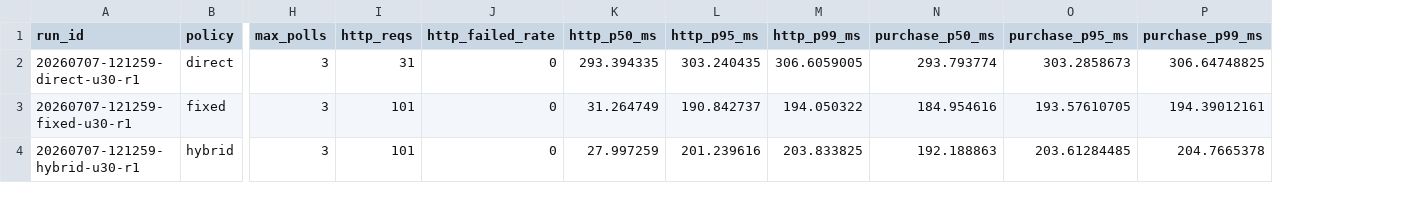
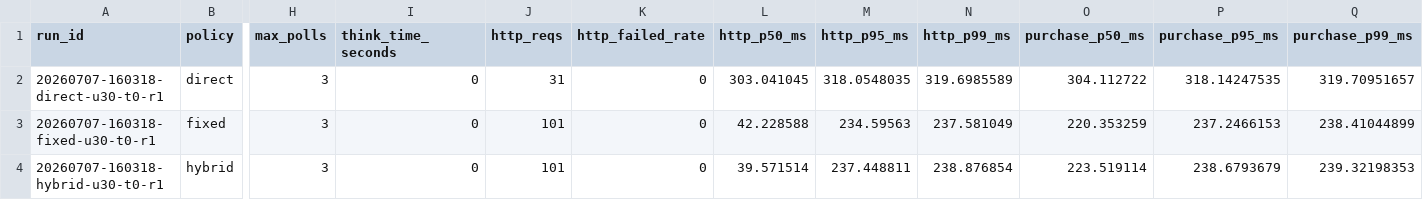
Before and after one commit to tldnr1/limited-goods-reservation, a CSV file: records/experiments/v3-1-entry-control-smoke.csv, drawn as a sheet; only a part is shown, gaps mark what is left out; addresses are those after the commit; the diff names each change by its address in the sheet, - before the commit and + after, or states it on an @@ line.

Commit message:
docs: close v3.1 entry-control experiment

```diff
--- a/records/experiments/v3-1-entry-control-smoke.csv
+++ b/records/experiments/v3-1-entry-control-smoke.csv
+column I (think_time_seconds), rows 2-4: all 0
-A2 (run_id): 20260707-121259-direct-u30-r1
+A2 (run_id): 20260707-160318-direct-u30-t0-r1
-L2 (http_p50_ms): 293.394335
+L2 (http_p50_ms): 303.041045
-M2 (http_p95_ms): 303.240435
+M2 (http_p95_ms): 318.0548035
-N2 (http_p99_ms): 306.6059005
+N2 (http_p99_ms): 319.6985589
-O2 (purchase_p50_ms): 293.793774
+O2 (purchase_p50_ms): 304.112722
-P2 (purchase_p95_ms): 303.2858673
+P2 (purchase_p95_ms): 318.14247535
-Q2 (purchase_p99_ms): 306.64748825
+Q2 (purchase_p99_ms): 319.70951657
-A3 (run_id): 20260707-121259-fixed-u30-r1
+A3 (run_id): 20260707-160318-fixed-u30-t0-r1
-L3 (http_p50_ms): 31.264749
+L3 (http_p50_ms): 42.228588
-M3 (http_p95_ms): 190.842737
+M3 (http_p95_ms): 234.59563
-N3 (http_p99_ms): 194.050322
+N3 (http_p99_ms): 237.581049
-O3 (purchase_p50_ms): 184.954616
+O3 (purchase_p50_ms): 220.353259
-P3 (purchase_p95_ms): 193.57610705
+P3 (purchase_p95_ms): 237.2466153
-Q3 (purchase_p99_ms): 194.39012161
+Q3 (purchase_p99_ms): 238.41044899
-A4 (run_id): 20260707-121259-hybrid-u30-r1
+A4 (run_id): 20260707-160318-hybrid-u30-t0-r1
-L4 (http_p50_ms): 27.997259
+L4 (http_p50_ms): 39.571514
-M4 (http_p95_ms): 201.239616
+M4 (http_p95_ms): 237.448811
-N4 (http_p99_ms): 203.833825
+N4 (http_p99_ms): 238.876854
-O4 (purchase_p50_ms): 192.188863
+O4 (purchase_p50_ms): 223.519114
-P4 (purchase_p95_ms): 203.61284485
+P4 (purchase_p95_ms): 238.6793679
-Q4 (purchase_p99_ms): 204.7665378
+Q4 (purchase_p99_ms): 239.32198353
```
Also changed, not shown: 10 other files.
